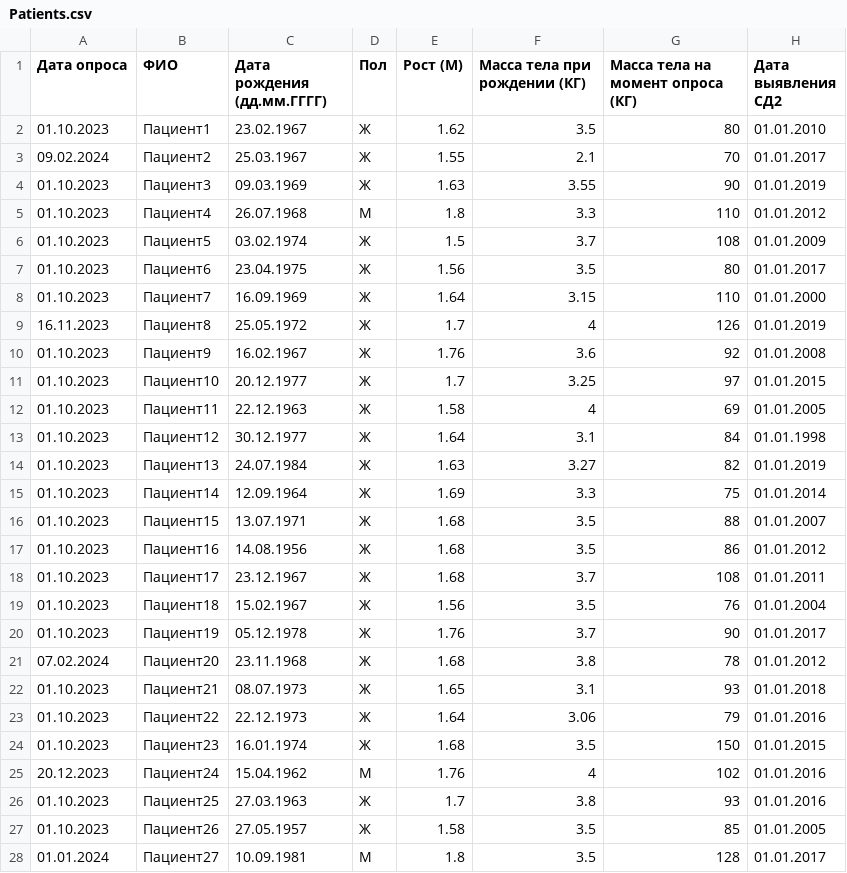
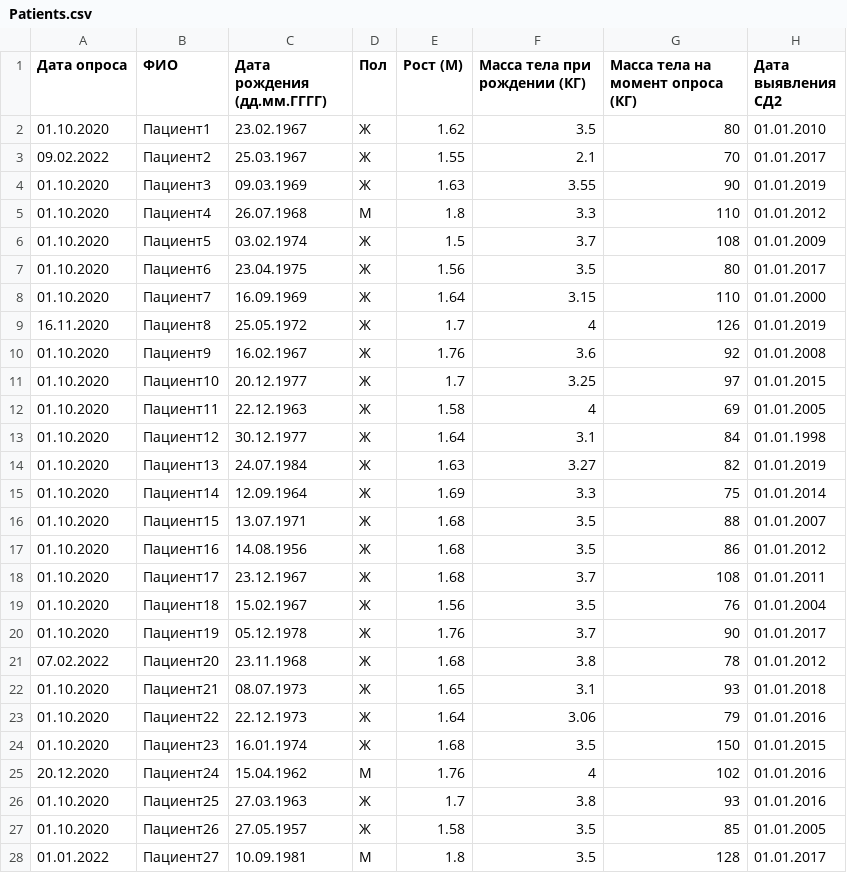
Before and after one commit to dgurduza/diabetes-mellitus-type2, a CSV file: src/uploaded_data/Patients.csv, drawn as a sheet; only a part is shown; the diff covers the shown part only; the diff names each change by its address in the sheet, - before the commit and + after, or states it on an @@ line.

```diff
--- a/src/uploaded_data/Patients.csv
+++ b/src/uploaded_data/Patients.csv
-A2 (Дата опроса): 01.10.2023
+A2 (Дата опроса): 01.10.2020
-A3 (Дата опроса): 09.02.2024
+A3 (Дата опроса): 09.02.2022
-A4:A8 (Дата опроса): 01.10.2023
+A4:A8 (Дата опроса): 01.10.2020
-A9 (Дата опроса): 16.11.2023
+A9 (Дата опроса): 16.11.2020
-A10:A20 (Дата опроса): 01.10.2023
+A10:A20 (Дата опроса): 01.10.2020
-A21 (Дата опроса): 07.02.2024
+A21 (Дата опроса): 07.02.2022
-A22:A24 (Дата опроса): 01.10.2023
+A22:A24 (Дата опроса): 01.10.2020
-A25 (Дата опроса): 20.12.2023
+A25 (Дата опроса): 20.12.2020
-A26:A27 (Дата опроса): 01.10.2023
+A26:A27 (Дата опроса): 01.10.2020
-A28 (Дата опроса): 01.01.2024
+A28 (Дата опроса): 01.01.2022
```
Also changed, not shown: 51 edited cells elsewhere in this file, 24 other files.
